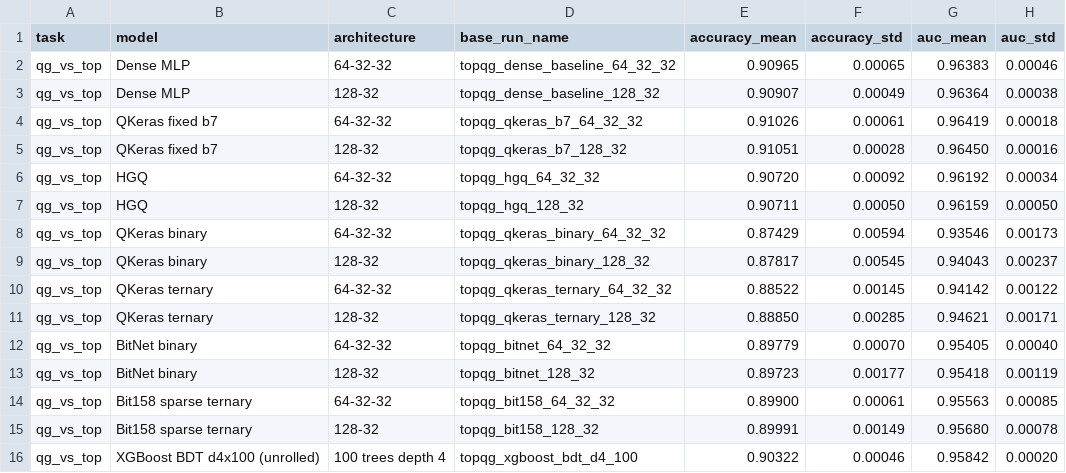
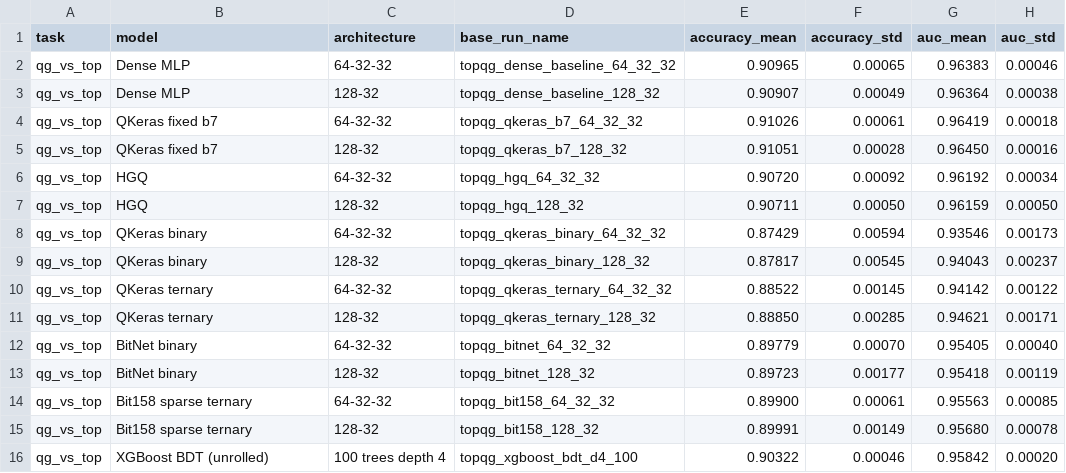
Before and after one commit to nairods/fastml_bitnet_benchmark, a CSV file: results/benchmark_secondary_top_table.csv, drawn as a sheet; only a part is shown; the diff names each change by its address in the sheet, - before the commit and + after, or states it on an @@ line.

Commit message:
Update benchmark_secondary_top_table.csv

```diff
--- a/results/benchmark_secondary_top_table.csv
+++ b/results/benchmark_secondary_top_table.csv
-B16 (model): XGBoost BDT d4x100 (unrolled)
+B16 (model): XGBoost BDT (unrolled)
```
